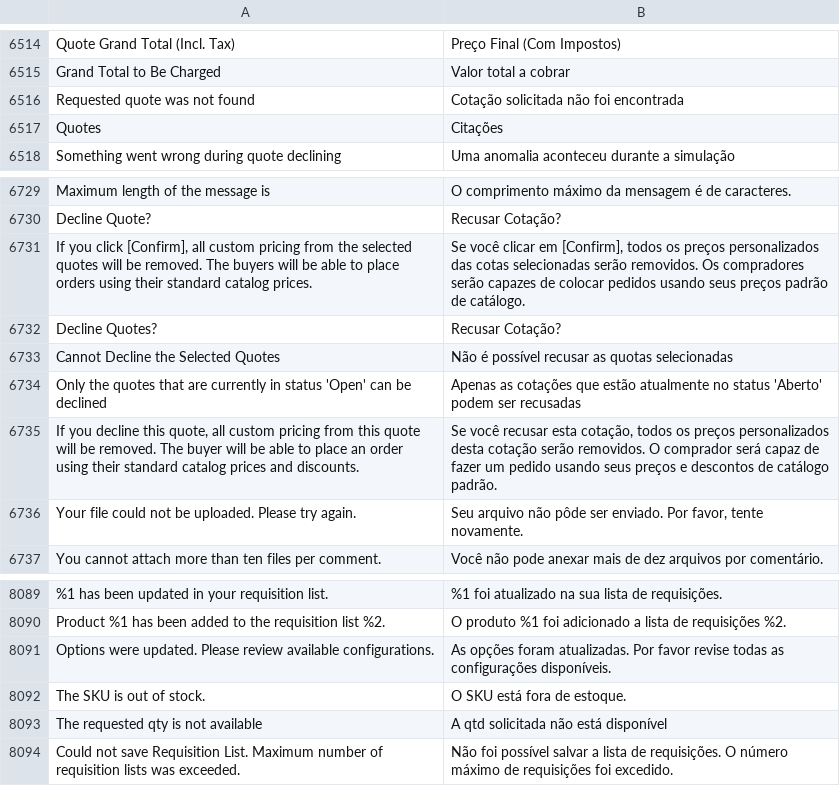
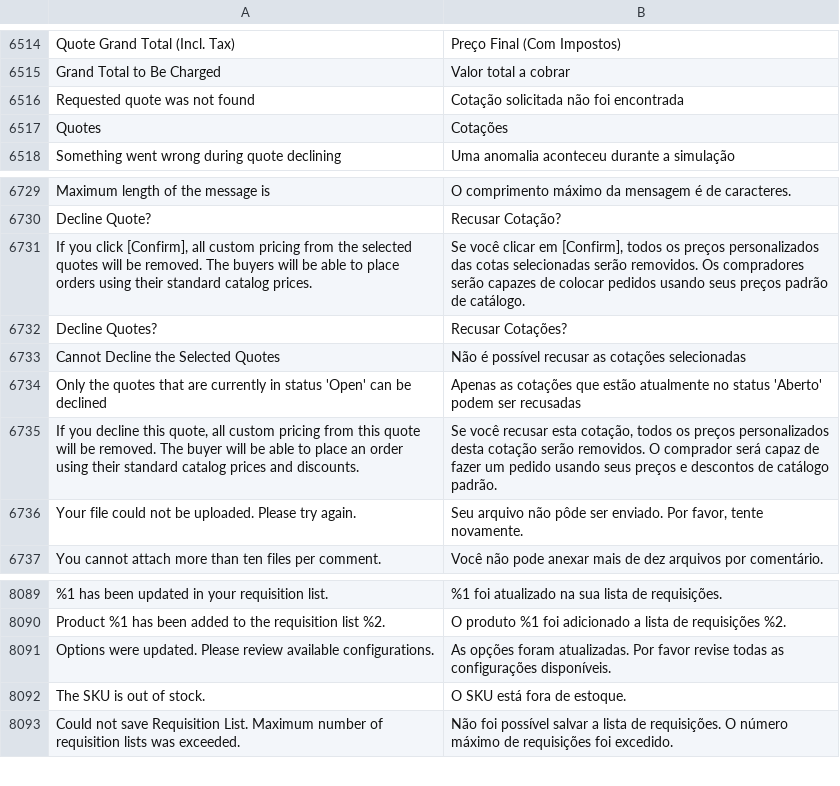
Before and after one commit to magento-l10n/language-pt_BR, a CSV file: pt_BR.csv, drawn as a sheet; only a part is shown, gaps mark what is left out; the diff names each change by its address in the sheet, - before the commit and + after, or states it on an @@ line.

Commit message:
Updating translations from Crowdin.

```diff
--- a/pt_BR.csv
+++ b/pt_BR.csv
-B6517: Citações
+B6517: Cotações
-B6732: Recusar Cotação?
+B6732: Recusar Cotações?
-B6733: …recusar as quotas selecionadas
+B6733: …recusar as cotações selecionadas
-row 8093: The requested qty is not available | A qtd solicitada não está disponível
```
Also changed, not shown: 1 other file.
